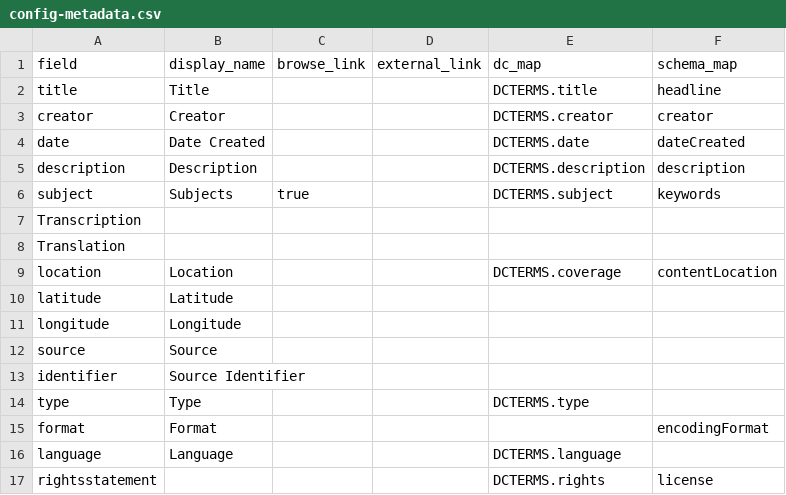
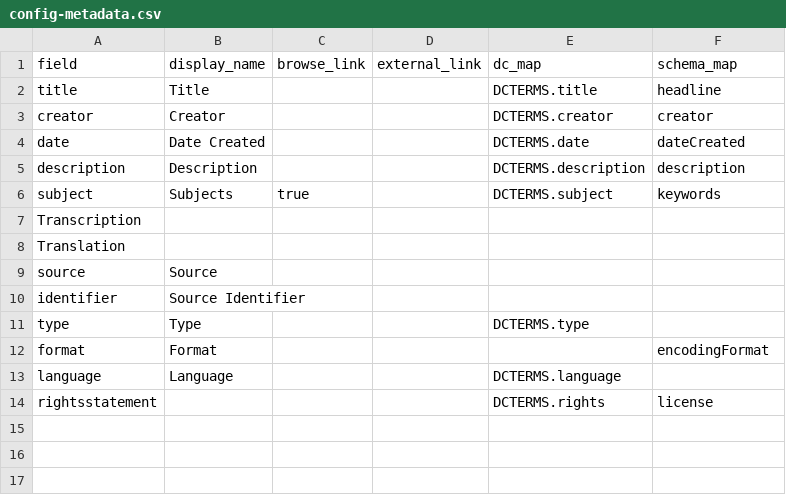
Before and after one commit to katvanderahe/manuscript_test, a CSV file: _data/config-metadata.csv, drawn as a sheet; the diff names each change by its address in the sheet, - before the commit and + after, or states it on an @@ line.

Commit message:
updated

```diff
--- a/_data/config-metadata.csv
+++ b/_data/config-metadata.csv
-row 9: location | Location |  |  | DCTERMS.coverage | contentLocation
-row 10: latitude | Latitude
-row 11: longitude | Longitude
```
